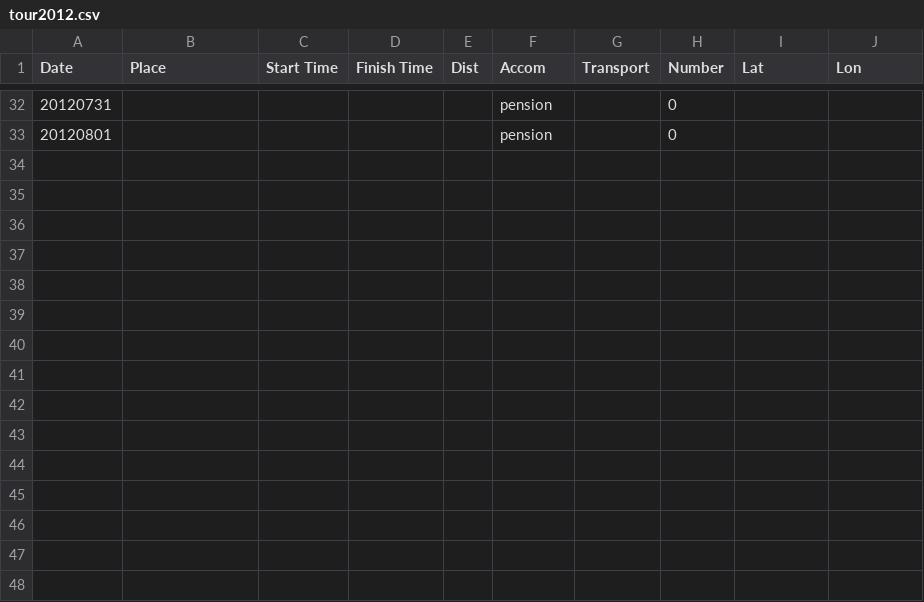
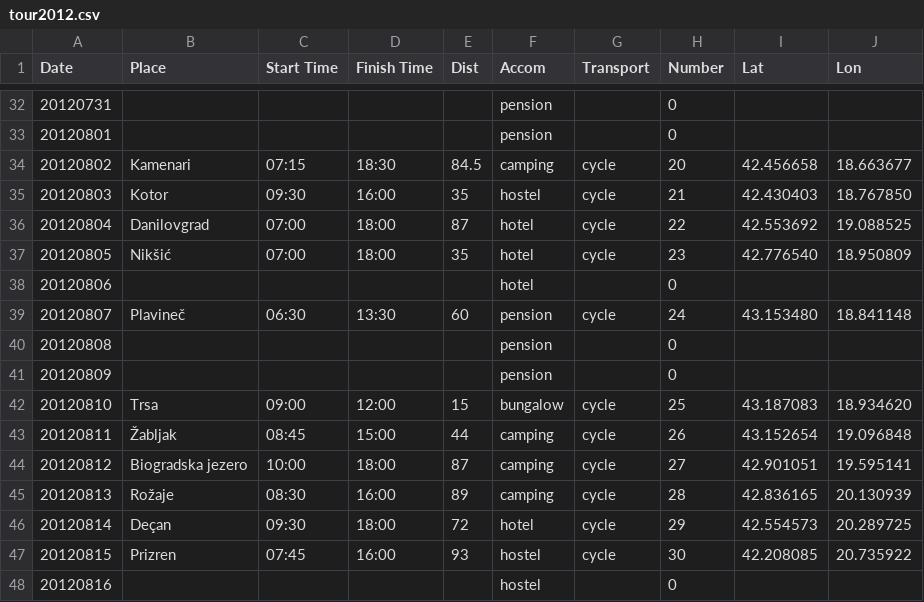
Before and after one commit to rvl/tour, a CSV file: tour2012.csv, drawn as a sheet; only a part is shown, gaps mark what is left out; the diff names each change by its address in the sheet, - before the commit and + after, or states it on an @@ line.

Commit message:
Updated tour data

```diff
--- a/tour2012.csv
+++ b/tour2012.csv
+row 34: 20120802 | Kamenari | 07:15 | 18:30 | 84.5 | camping | cycle | 20 | 42.456658 | 18.663677
+row 35: 20120803 | Kotor | 09:30 | 16:00 | 35 | hostel | cycle | 21 | 42.430403 | 18.767850
+row 36: 20120804 | Danilovgrad | 07:00 | 18:00 | 87 | hotel | cycle | 22 | 42.553692 | 19.088525
+row 37: 20120805 | Nikšić | 07:00 | 18:00 | 35 | hotel | cycle | 23 | 42.776540 | 18.950809
+row 38: 20120806 |  |  |  |  | hotel |  | 0
+row 39: 20120807 | Plavineč | 06:30 | 13:30 | 60 | pension | cycle | 24 | 43.153480 | 18.841148
+row 40: 20120808 |  |  |  |  | pension |  | 0
+row 41: 20120809 |  |  |  |  | pension |  | 0
+row 42: 20120810 | Trsa | 09:00 | 12:00 | 15 | bungalow | cycle | 25 | 43.187083 | 18.934620
+row 43: 20120811 | Žabljak | 08:45 | 15:00 | 44 | camping | cycle | 26 | 43.152654 | 19.096848
+row 44: 20120812 | Biogradska jezero | 10:00 | 18:00 | 87 | camping | cycle | 27 | 42.901051 | 19.595141
+row 45: 20120813 | Rožaje | 08:30 | 16:00 | 89 | camping | cycle | 28 | 42.836165 | 20.130939
+row 46: 20120814 | Deçan | 09:30 | 18:00 | 72 | hotel | cycle | 29 | 42.554573 | 20.289725
+row 47: 20120815 | Prizren | 07:45 | 16:00 | 93 | hostel | cycle | 30 | 42.208085 | 20.735922
+row 48: 20120816 |  |  |  |  | hostel |  | 0
```
